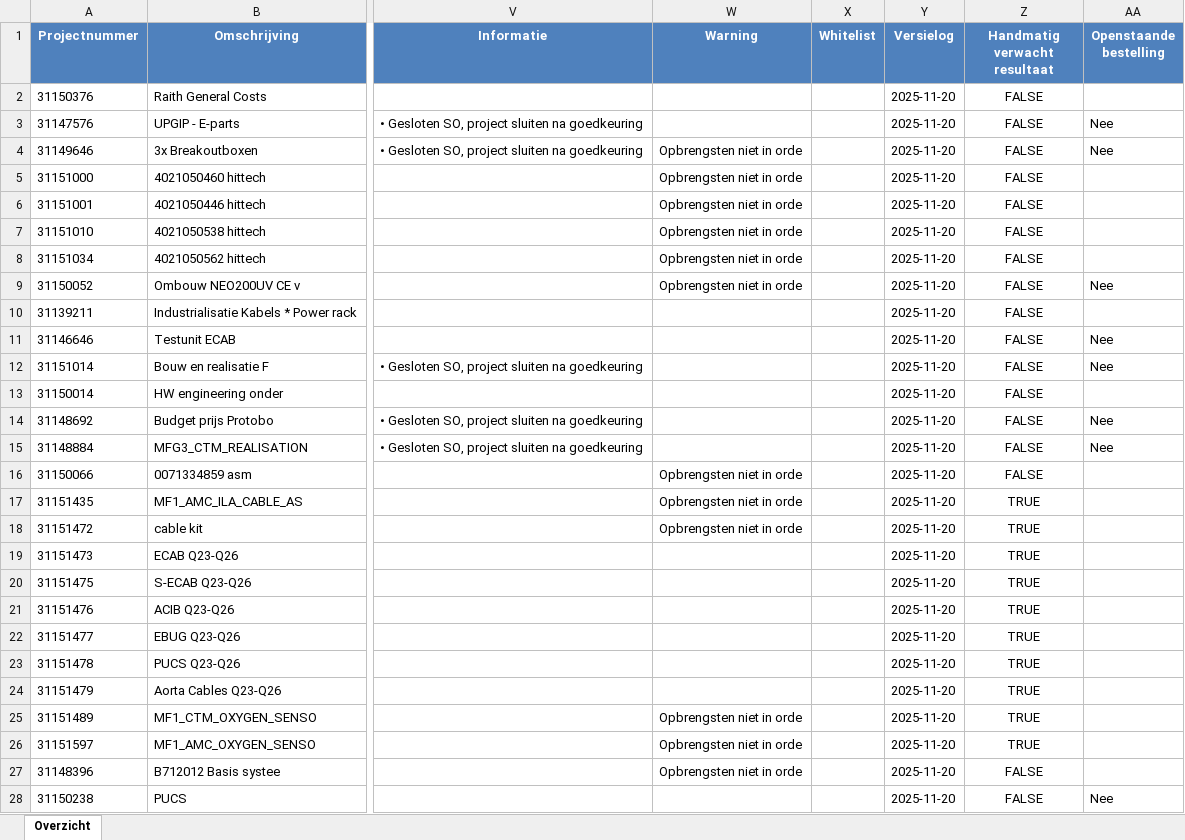
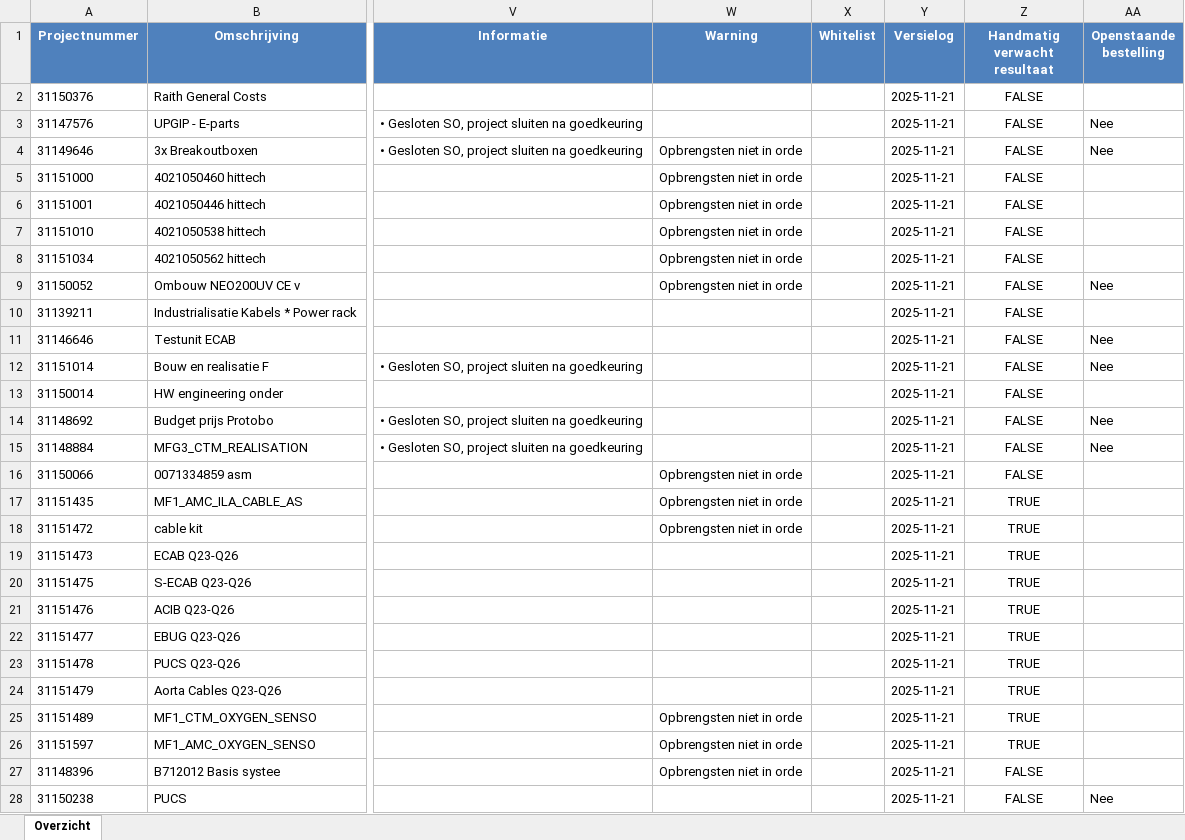
Before and after one commit to Bramos96/ProjectAdministrationVHE, an Excel workbook: Output/Overzicht_Projectadministratie_Week47_2025.xlsx, sheet Overzicht, drawn as a sheet; only a part is shown, gaps mark what is left out; values as stored, in another font and other column widths than the file's, no borders; conditional formats not drawn; the diff covers the shown part only; the diff names each change by its address in the sheet, - before the commit and + after, or states it on an @@ line.

```diff
--- a/Output/Overzicht_Projectadministratie_Week47_2025.xlsx (sheet Overzicht)
+++ b/Output/Overzicht_Projectadministratie_Week47_2025.xlsx (sheet Overzicht)
-Y2:Y28 (Versielog): 2025-11-20
+Y2:Y28 (Versielog): 2025-11-21
```
Also changed, not shown: 1916 edited cells elsewhere in this sheet, Kolommenmapping per bron.xlsx, Werkbestand Projectadministratie.xlsx, 9 other files.
